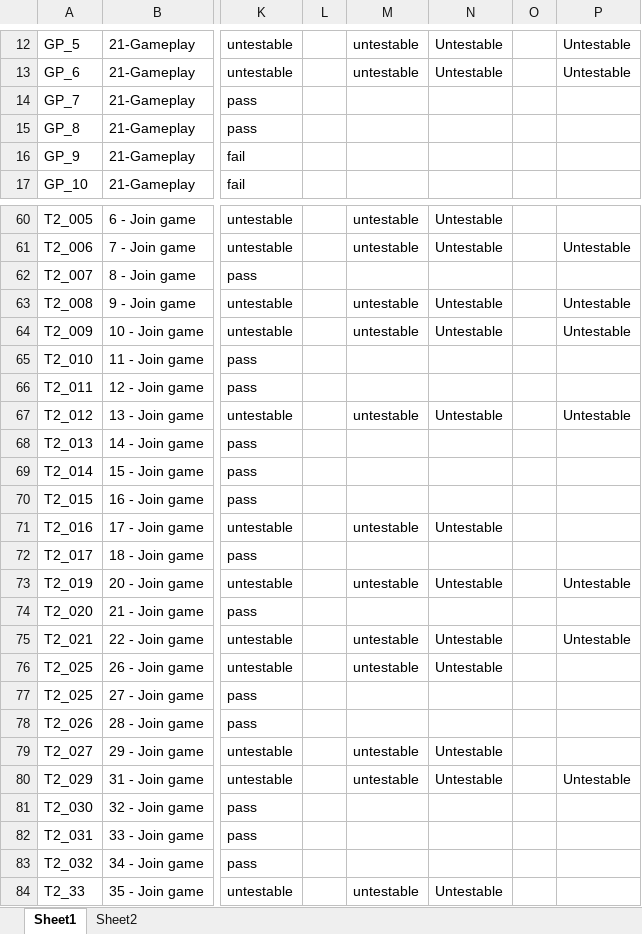
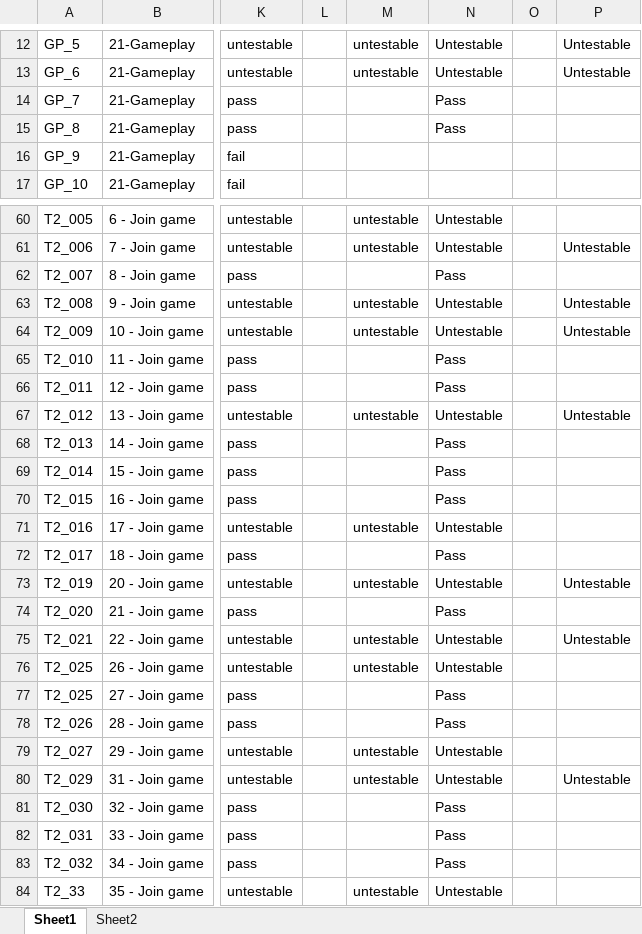
Before and after one commit to utastudents/cse3310-sp25-004, an Excel workbook: FinalRequirements/FinalRequirements.xlsx, sheet Sheet1, drawn as a sheet; only a part is shown, gaps mark what is left out; values as stored, in another font and other column widths than the file's, no borders; the diff covers the shown part only; the diff names each change by its address in the sheet, - before the commit and + after, or states it on an @@ line.

```diff
--- a/FinalRequirements/FinalRequirements.xlsx (sheet Sheet1)
+++ b/FinalRequirements/FinalRequirements.xlsx (sheet Sheet1)
-N14:N15: (empty)
+N14:N15: Pass
-N62: (empty)
+N62: Pass
-N65:N66: (empty)
+N65:N66: Pass
-N68:N70: (empty)
+N68:N70: Pass
-N72: (empty)
+N72: Pass
-N74: (empty)
+N74: Pass
-N77:N78: (empty)
+N77:N78: Pass
-N81:N83: (empty)
+N81:N83: Pass
```
Also changed, not shown: 14 edited cells elsewhere in this sheet.
